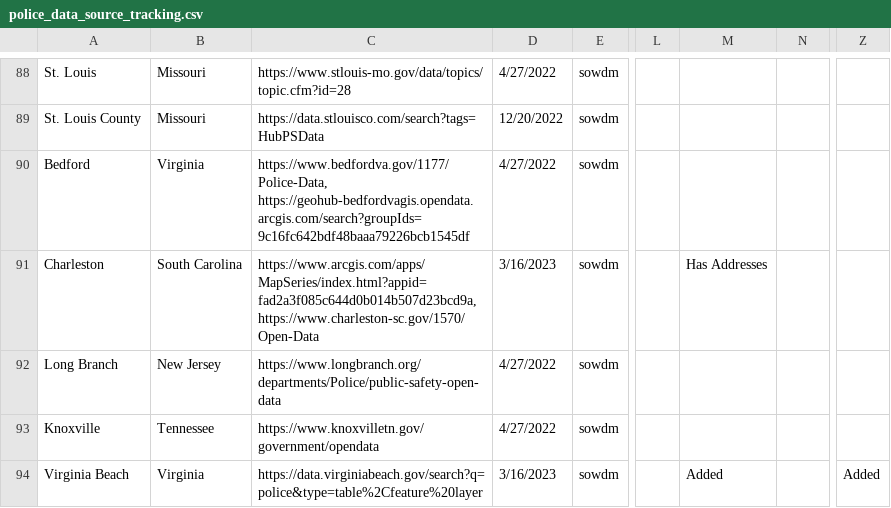
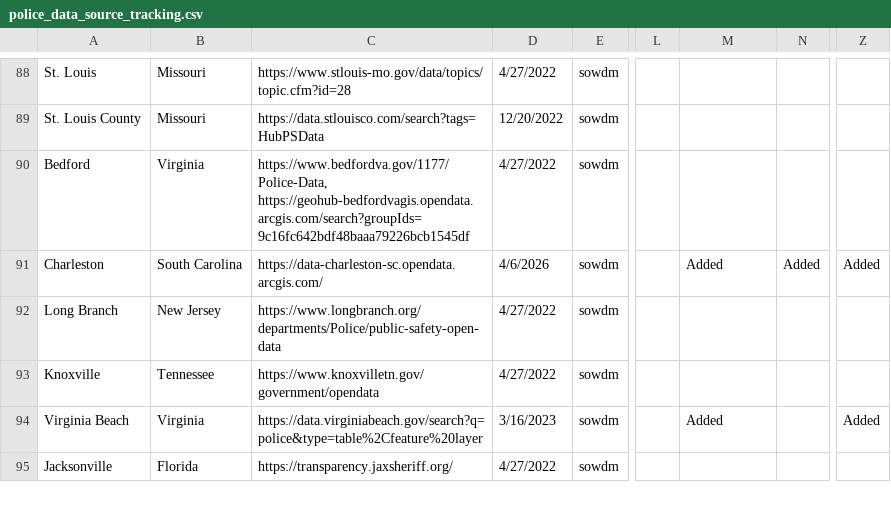
Before and after one commit to openpolicedata/opd-data, a CSV file: police_data_source_tracking.csv, drawn as a sheet; only a part is shown, gaps mark what is left out; the shorter side is filled out with more unchanged rows; the diff names each change by its address in the sheet, - before the commit and + after, or states it on an @@ line.

```diff
--- a/police_data_source_tracking.csv
+++ b/police_data_source_tracking.csv
-C91: https://www.arcgis.com/apps/MapSeries/index.html?appid=fad2a3f085c644d0b014b507d23bcd9a, https://www.charleston-sc.gov/1570/Open-Data
+C91: https://data-charleston-sc.opendata.arcgis.com/
-D91: 3/16/2023
+D91: 4/6/2026
-M91: Has Addresses
+M91: Added
-N91: (empty)
+N91: Added
-Z91: (empty)
+Z91: Added
```
Also changed, not shown: datasets_deleted_by_publisher.csv, outages.csv, 1 other file.
